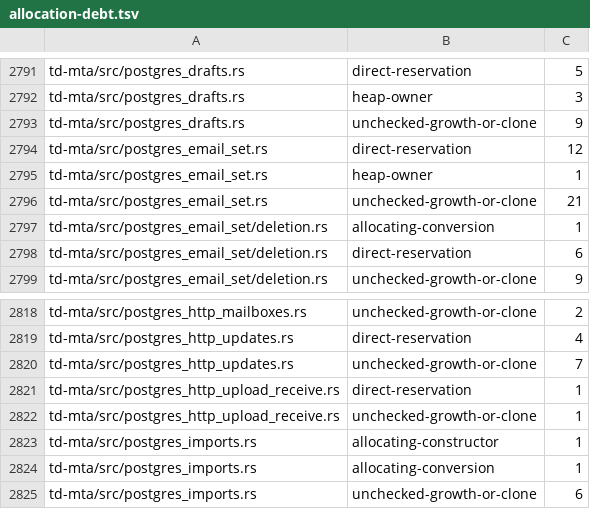
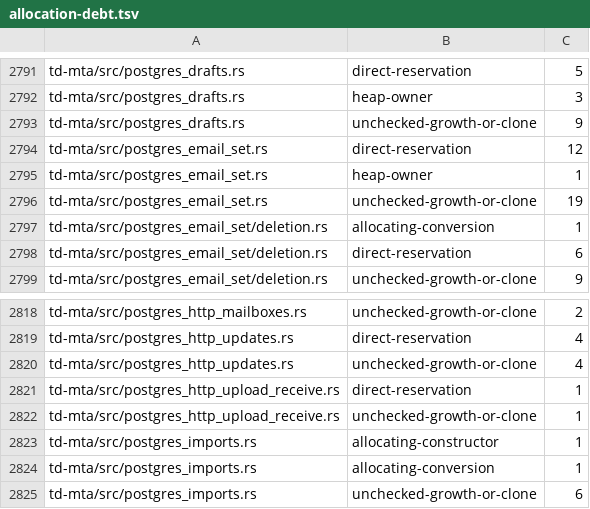
Before and after one commit to timmydo/td, a TSV file: builder/allocation-debt.tsv, drawn as a sheet; only a part is shown, gaps mark what is left out.

```diff
--- a/builder/allocation-debt.tsv
+++ b/builder/allocation-debt.tsv
@@ -2795,3 +2795,3 @@ td-mta/src/postgres_email_set.rs	direct-reservation	12
 td-mta/src/postgres_email_set.rs	heap-owner	1
-td-mta/src/postgres_email_set.rs	unchecked-growth-or-clone	21
+td-mta/src/postgres_email_set.rs	unchecked-growth-or-clone	19
 td-mta/src/postgres_email_set/deletion.rs	allocating-conversion	1
@@ -2819,3 +2819,3 @@ td-mta/src/postgres_http_mailboxes.rs	unchecked-growth-or-clone	2
 td-mta/src/postgres_http_updates.rs	direct-reservation	4
-td-mta/src/postgres_http_updates.rs	unchecked-growth-or-clone	7
+td-mta/src/postgres_http_updates.rs	unchecked-growth-or-clone	4
 td-mta/src/postgres_http_upload_receive.rs	direct-reservation	1
```
Also changed, not shown: 8 other files.
